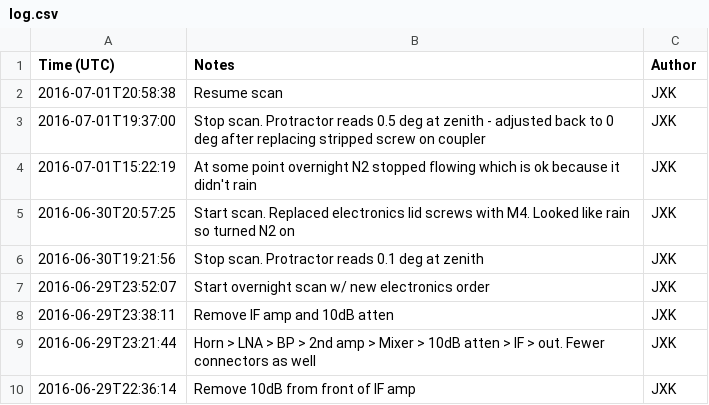
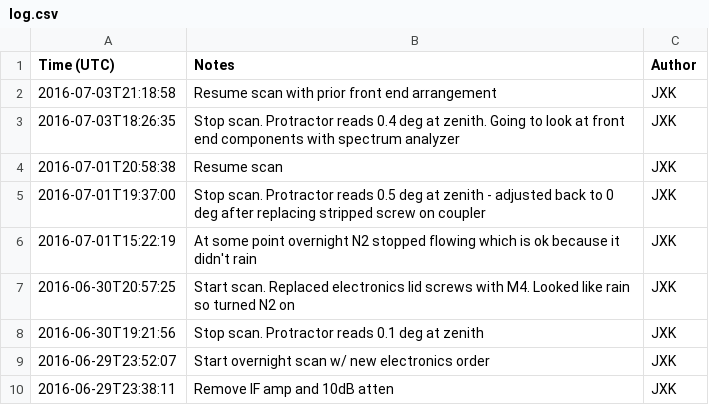
Before and after one commit to jkyl/xhorn, a CSV file: log.csv, drawn as a sheet; only a part is shown; the shorter side is filled out with more unchanged rows; the diff names each change by its address in the sheet, - before the commit and + after, or states it on an @@ line.

Commit message:
logging

```diff
--- a/log.csv
+++ b/log.csv
+row 2: 2016-07-03T21:18:58 | Resume scan with prior front end arrangement | JXK
+row 3: 2016-07-03T18:26:35 | Stop scan. Protractor reads 0.4 deg at zenith. Going to look at front end components with spectrum analyzer | JXK
```
